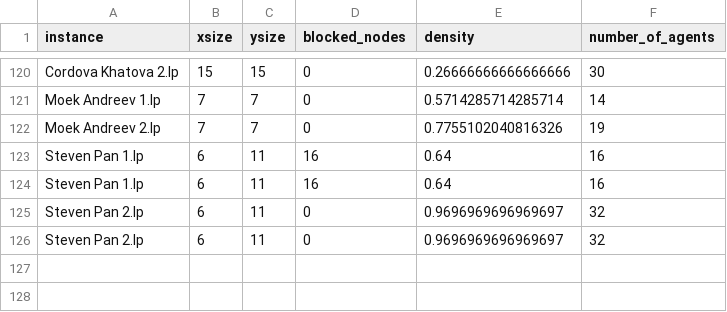
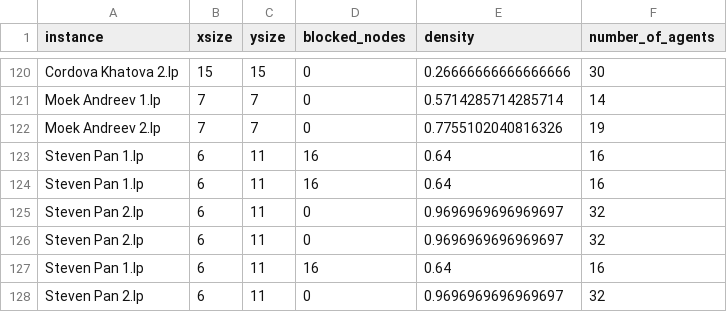
Before and after one commit to PaulRaatschen/Plan-Merging-Project-Sauerbrei-Raatschen, a CSV file: solvers/benchmark-data/instances.csv, drawn as a sheet; only a part is shown, gaps mark what is left out.

```diff
--- a/solvers/benchmark-data/instances.csv
+++ b/solvers/benchmark-data/instances.csv
@@ -126 +126,3 @@ Steven Pan 2.lp,6,11,0,0.9696969696969697,32
 Steven Pan 2.lp,6,11,0,0.9696969696969697,32
+Steven Pan 1.lp,6,11,16,0.64,16
+Steven Pan 2.lp,6,11,0,0.9696969696969697,32
```
Also changed, not shown: solvers/benchmark-data/results.csv, 4 other files.
